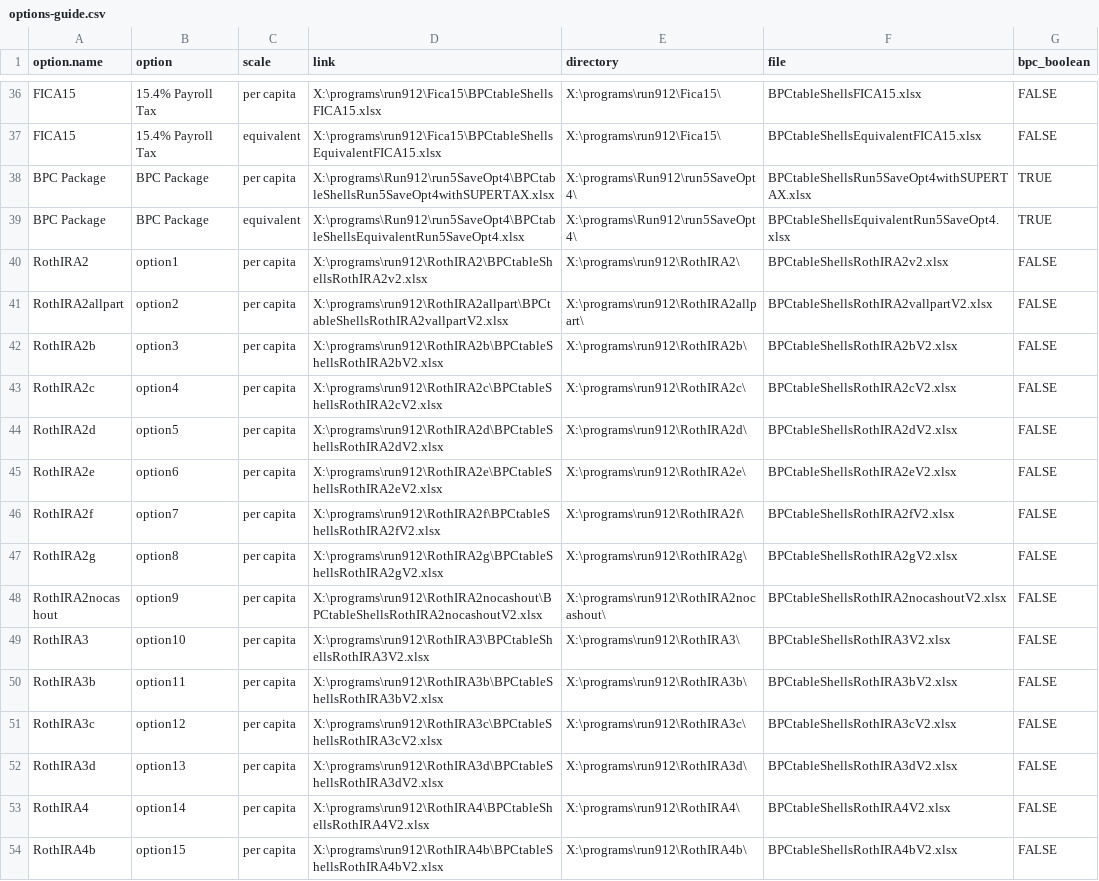
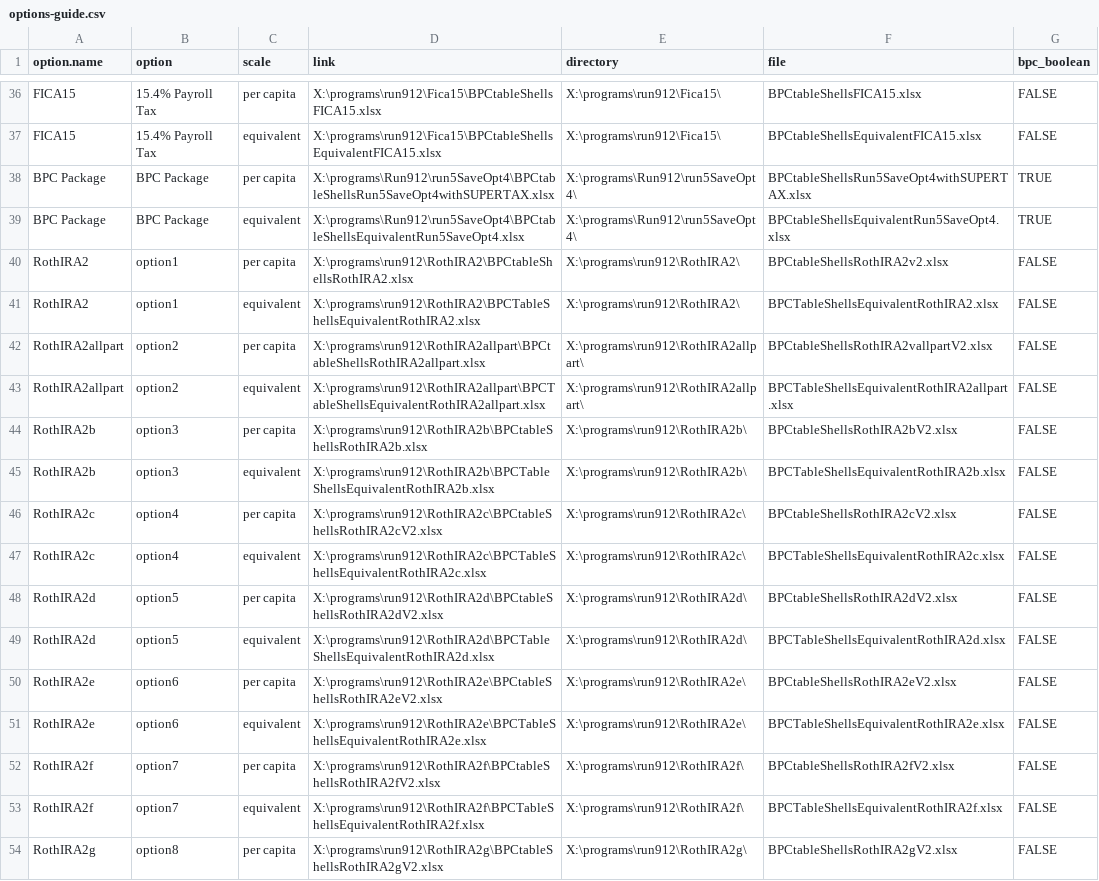
Before and after one commit to UrbanInstitute/dynasim-shiny3, a CSV file: options-guide.csv, drawn as a sheet; only a part is shown, gaps mark what is left out; the shorter side is filled out with more unchanged rows; the diff covers the shown part only.

Commit message:
Scrape income and asset data for ~80 options (Social Security and Roth)

```diff
--- a/options-guide.csv
+++ b/options-guide.csv
@@ -39,9 +39,16 @@ BPC Package,BPC Package,per capita,X:\programs\Run912\run5SaveOpt4\BPCtableShell
 BPC Package,BPC Package,equivalent,X:\programs\Run912\run5SaveOpt4\BPCtableShellsEquivalentRun5SaveOpt4.xlsx,X:\programs\Run912\run5SaveOpt4\,BPCtableShellsEquivalentRun5SaveOpt4.xlsx,TRUE
-RothIRA2,option1,per capita,X:\programs\run912\RothIRA2\BPCtableShellsRothIRA2v2.xlsx,X:\programs\run912\RothIRA2\,BPCtableShellsRothIRA2v2.xlsx,FALSE
-RothIRA2allpart,option2,per capita,X:\programs\run912\RothIRA2allpart\BPCtableShellsRothIRA2vallpartV2.xlsx,X:\programs\run912\RothIRA2allpart\,BPCtableShellsRothIRA2vallpartV2.xlsx,FALSE
-RothIRA2b,option3,per capita,X:\programs\run912\RothIRA2b\BPCtableShellsRothIRA2bV2.xlsx,X:\programs\run912\RothIRA2b\,BPCtableShellsRothIRA2bV2.xlsx,FALSE
+RothIRA2,option1,per capita,X:\programs\run912\RothIRA2\BPCtableShellsRothIRA2.xlsx,X:\programs\run912\RothIRA2\,BPCtableShellsRothIRA2v2.xlsx,FALSE
+RothIRA2,option1,equivalent,X:\programs\run912\RothIRA2\BPCTableShellsEquivalentRothIRA2.xlsx,X:\programs\run912\RothIRA2\,BPCTableShellsEquivalentRothIRA2.xlsx,FALSE
+RothIRA2allpart,option2,per capita,X:\programs\run912\RothIRA2allpart\BPCtableShellsRothIRA2allpart.xlsx,X:\programs\run912\RothIRA2allpart\,BPCtableShellsRothIRA2vallpartV2.xlsx,FALSE
+RothIRA2allpart,option2,equivalent,X:\programs\run912\RothIRA2allpart\BPCTableShellsEquivalentRothIRA2allpart.xlsx,X:\programs\run912\RothIRA2allpart\,BPCTableShellsEquivalentRothIRA2allpart.xlsx,FALSE
+RothIRA2b,option3,per capita,X:\programs\run912\RothIRA2b\BPCtableShellsRothIRA2b.xlsx,X:\programs\run912\RothIRA2b\,BPCtableShellsRothIRA2bV2.xlsx,FALSE
+RothIRA2b,option3,equivalent,X:\programs\run912\RothIRA2b\BPCTableShellsEquivalentRothIRA2b.xlsx,X:\programs\run912\RothIRA2b\,BPCTableShellsEquivalentRothIRA2b.xlsx,FALSE
 RothIRA2c,option4,per capita,X:\programs\run912\RothIRA2c\BPCtableShellsRothIRA2cV2.xlsx,X:\programs\run912\RothIRA2c\,BPCtableShellsRothIRA2cV2.xlsx,FALSE
+RothIRA2c,option4,equivalent,X:\programs\run912\RothIRA2c\BPCTableShellsEquivalentRothIRA2c.xlsx,X:\programs\run912\RothIRA2c\,BPCTableShellsEquivalentRothIRA2c.xlsx,FALSE
 RothIRA2d,option5,per capita,X:\programs\run912\RothIRA2d\BPCtableShellsRothIRA2dV2.xlsx,X:\programs\run912\RothIRA2d\,BPCtableShellsRothIRA2dV2.xlsx,FALSE
+RothIRA2d,option5,equivalent,X:\programs\run912\RothIRA2d\BPCTableShellsEquivalentRothIRA2d.xlsx,X:\programs\run912\RothIRA2d\,BPCTableShellsEquivalentRothIRA2d.xlsx,FALSE
 RothIRA2e,option6,per capita,X:\programs\run912\RothIRA2e\BPCtableShellsRothIRA2eV2.xlsx,X:\programs\run912\RothIRA2e\,BPCtableShellsRothIRA2eV2.xlsx,FALSE
+RothIRA2e,option6,equivalent,X:\programs\run912\RothIRA2e\BPCTableShellsEquivalentRothIRA2e.xlsx,X:\programs\run912\RothIRA2e\,BPCTableShellsEquivalentRothIRA2e.xlsx,FALSE
 RothIRA2f,option7,per capita,X:\programs\run912\RothIRA2f\BPCtableShellsRothIRA2fV2.xlsx,X:\programs\run912\RothIRA2f\,BPCtableShellsRothIRA2fV2.xlsx,FALSE
+RothIRA2f,option7,equivalent,X:\programs\run912\RothIRA2f\BPCTableShellsEquivalentRothIRA2f.xlsx,X:\programs\run912\RothIRA2f\,BPCTableShellsEquivalentRothIRA2f.xlsx,FALSE
 RothIRA2g,option8,per capita,X:\programs\run912\RothIRA2g\BPCtableShellsRothIRA2gV2.xlsx,X:\programs\run912\RothIRA2g\,BPCtableShellsRothIRA2gV2.xlsx,FALSE
```
Also changed, not shown: 19 added rows elsewhere in this file, 5 other files.
